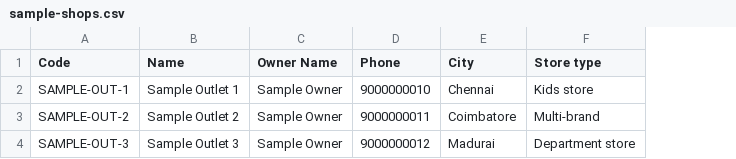
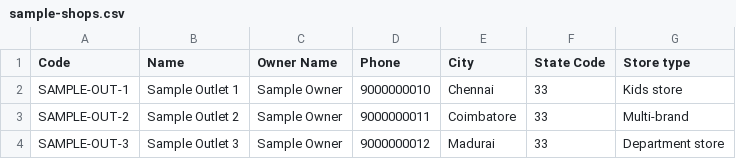
Before and after one commit to svignesh1848/ownfield, a CSV file: sample-data/apparel/sample-shops.csv, drawn as a sheet; the diff names each change by its address in the sheet, - before the commit and + after, or states it on an @@ line.

Commit message:
Step 4: GST invoices & credit notes (HSN rates, CGST/SGST vs IGST, FY numbering, print), targets vs achievement, visit photos, Excel/CSV reports, DB transactions for stock

```diff
--- a/sample-data/apparel/sample-shops.csv
+++ b/sample-data/apparel/sample-shops.csv
+column F (State Code), rows 2-4: all 33
```
Also changed, not shown: sample-data/custom/sample-shops.csv, sample-data/fmcg/sample-shops.csv, 19 other files.
